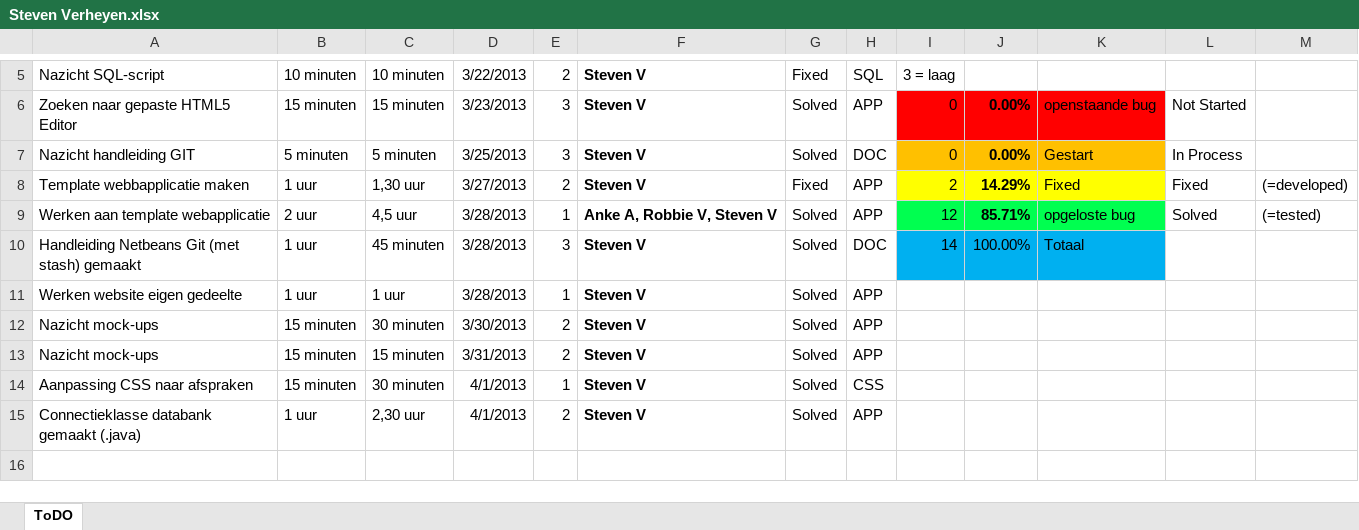
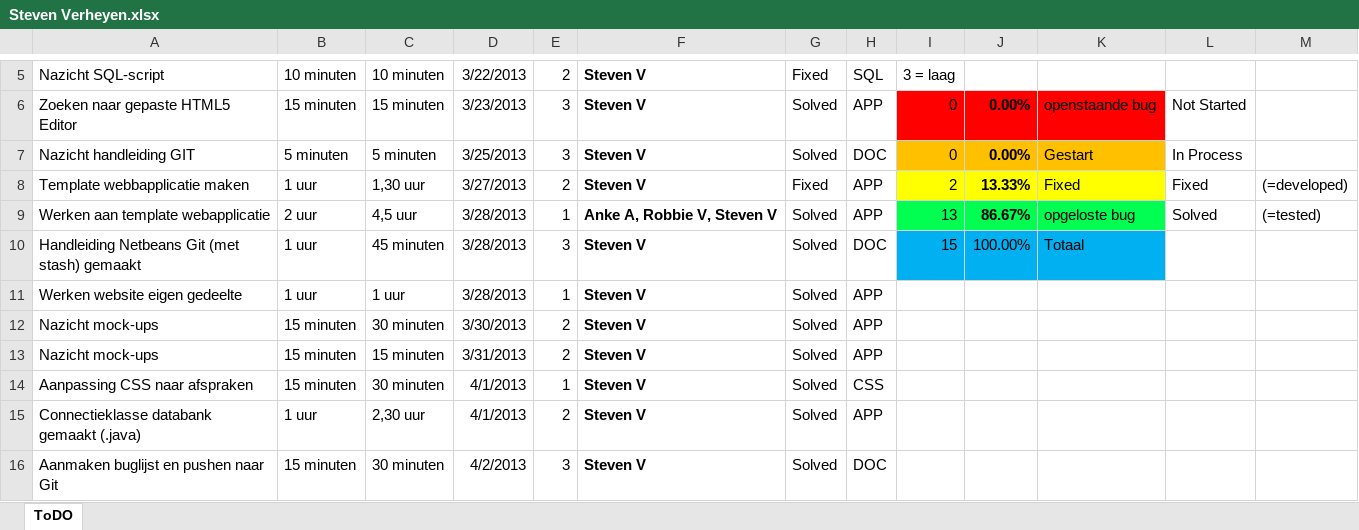
Before and after one commit to jeroenv2/Project_Groep2, an Excel workbook: To Do/Steven Verheyen.xlsx, sheet ToDO, drawn as a sheet; only a part is shown, gaps mark what is left out; values as stored, in another font and other column widths than the file's, no borders; charts and pictures and conditional formats and table styles not drawn; the diff names each change by its address in the sheet, - before the commit and + after, or states it on an @@ line.

Commit message:
Aanvulling lijst To Do

```diff
--- a/To Do/Steven Verheyen.xlsx (sheet ToDO)
+++ b/To Do/Steven Verheyen.xlsx (sheet ToDO)
-J8: 14.29%
+J8: 13.33%
-I9: 12
+I9: 13
-J9: 85.71%
+J9: 86.67%
-I10: 14
+I10: 15
+row 16: Aanmaken buglijst en pushen naar Git | 15 minuten | 30 minuten | 4/2/2013 | 3 | Steven V | Solved | DOC
```
Also changed, not shown: charts or pictures.
